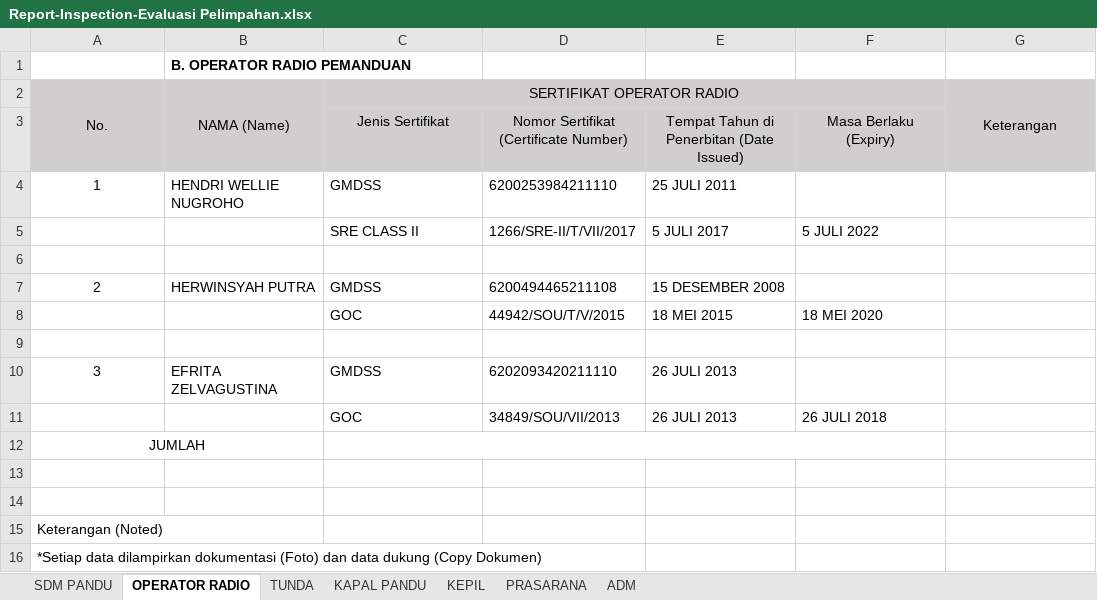
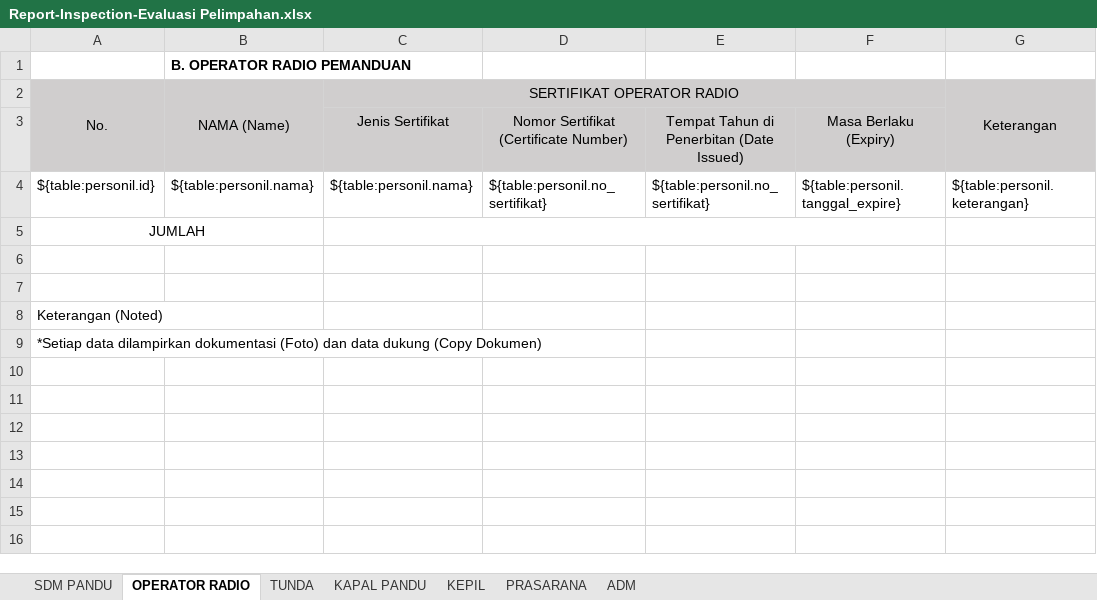
Before and after one commit to danangapp/simpanda_oracle, an Excel workbook: report/Report-Inspection-Evaluasi Pelimpahan.xlsx, sheet OPERATOR RADIO, drawn as a sheet; values as stored, in another font and other column widths than the file's, no borders; charts and pictures not drawn; removed rows and columns are numbered as before the commit, all else as after; the diff names each change by its address in the sheet, - before the commit and + after, or states it on an @@ line.

```diff
--- a/report/Report-Inspection-Evaluasi Pelimpahan.xlsx (sheet OPERATOR RADIO)
+++ b/report/Report-Inspection-Evaluasi Pelimpahan.xlsx (sheet OPERATOR RADIO)
-row 4: 1 | HENDRI WELLIE NUGROHO | GMDSS | 6200253984211110 | 25 JULI 2011
-row 5:  |  | SRE CLASS II | 1266/SRE-II/T/VII/2017 | 5 JULI 2017 | 5 JULI 2022
-row 4: (empty)
+row 4: ${table:personil.id} | ${table:personil.nama} | ${table:personil.nama} | ${table:personil.no_sertifikat} | ${table:personil.no_sertifikat} | ${table:personil.tanggal_expire} | ${table:personil.keterangan}
-row 7: 2 | HERWINSYAH PUTRA | GMDSS | 6200494465211108 | 15 DESEMBER 2008
-row 8:  |  | GOC | 44942/SOU/T/V/2015 | 18 MEI 2015 | 18 MEI 2020
-row 9: (empty)
-row 10: 3 | EFRITA ZELVAGUSTINA | GMDSS | 6202093420211110 | 26 JULI 2013
-row 11:  |  | GOC | 34849/SOU/VII/2013 | 26 JULI 2013 | 26 JULI 2018
```
Also changed, not shown: sheet SDM PANDU, sheet TUNDA, sheet KEPIL, sheet KAPAL PANDU, charts or pictures, 1 other file.
